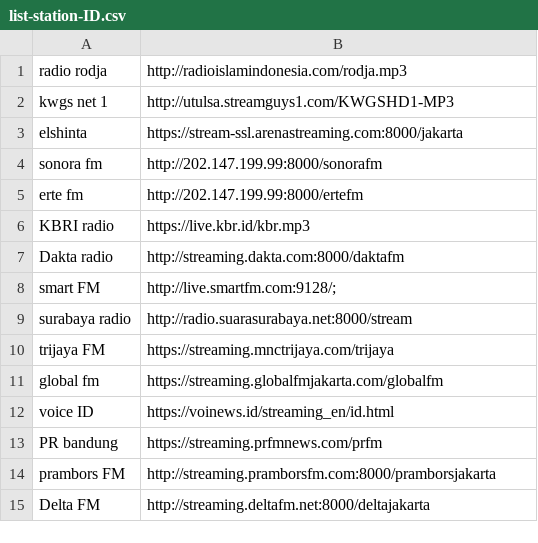
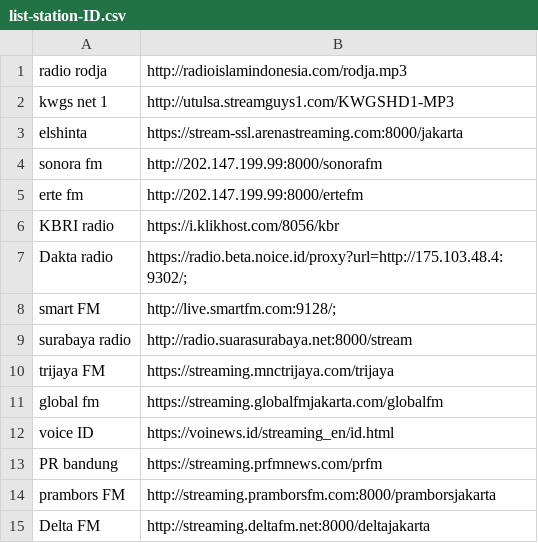
Before and after one commit to Androganz/esp32-basedradio, a CSV file: list-station-ID.csv, drawn as a sheet.

Commit message:
Update list-station-ID.csv

```diff
--- a/list-station-ID.csv
+++ b/list-station-ID.csv
@@ -5,4 +5,4 @@ sonora fm,http://202.147.199.99:8000/sonorafm
 erte fm ,http://202.147.199.99:8000/ertefm
-KBRI radio,https://live.kbr.id/kbr.mp3
-Dakta radio,http://streaming.dakta.com:8000/daktafm
+KBRI radio,https://i.klikhost.com/8056/kbr
+Dakta radio,https://radio.beta.noice.id/proxy?url=http://175.103.48.4:9302/;
 smart FM,http://live.smartfm.com:9128/;
```
